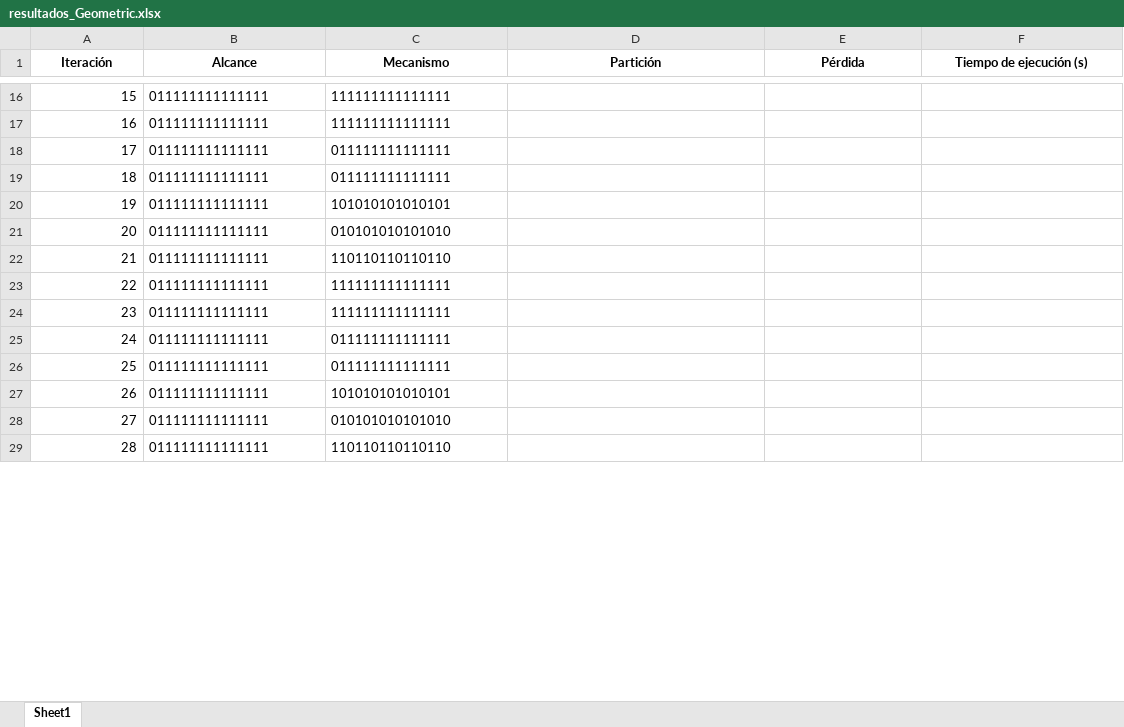
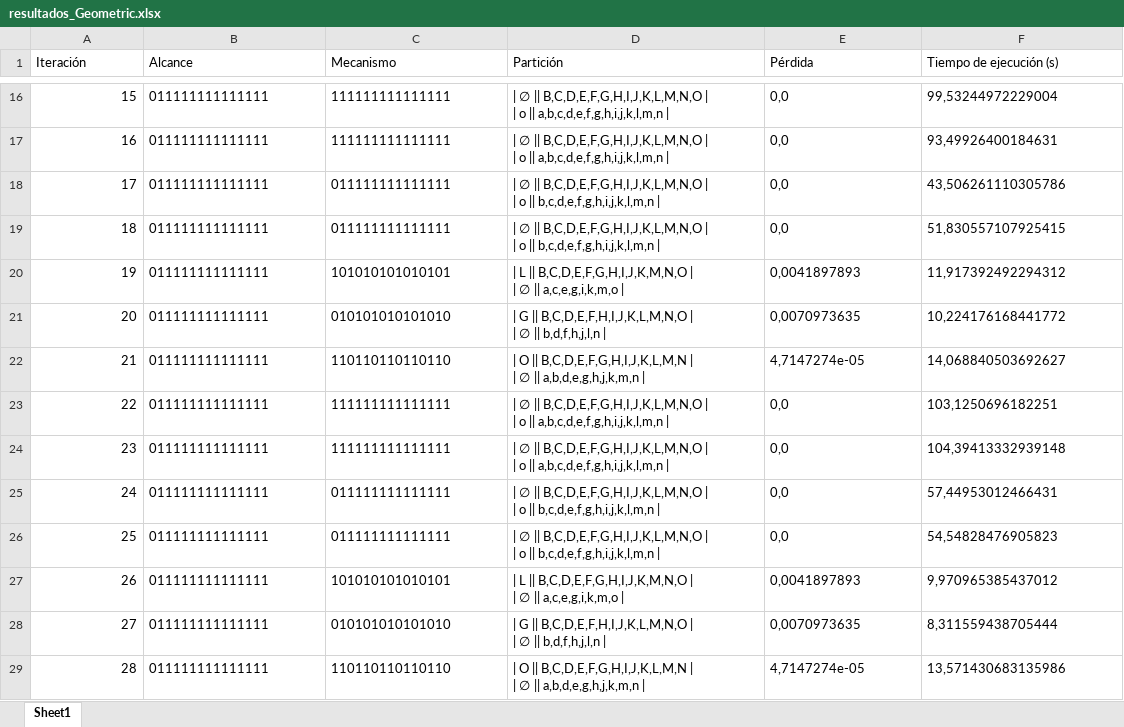
Before and after one commit to valentinagn13/ALGORITMOS, an Excel workbook: GeoMIP/results/resultados_Geometric.xlsx, sheet Sheet1, drawn as a sheet; only a part is shown, gaps mark what is left out; values as stored, in another font and other column widths than the file's, no borders; ↵ is a line break in a cell; the diff covers the shown part only; the diff names each change by its address in the sheet, - before the commit and + after, or states it on an @@ line.

```diff
--- a/GeoMIP/results/resultados_Geometric.xlsx (sheet Sheet1)
+++ b/GeoMIP/results/resultados_Geometric.xlsx (sheet Sheet1)
@@ A1:F1 bold: on → off, alignment: center → left @@
-D16:D17 (Partición): (empty)
+D16:D17 (Partición): | ∅ || B,C,D,E,F,G,H,I,J,K,L,M,N,O | ↵ | o || a,b,c,d,e,f,g,h,i,j,k,l,m,n |
-E16:E19 (Pérdida): (empty)
+E16:E19 (Pérdida): 0,0
-F16 (Tiempo de ejecución (s)): (empty)
+F16 (Tiempo de ejecución (s)): 99,53244972229004
-F17 (Tiempo de ejecución (s)): (empty)
+F17 (Tiempo de ejecución (s)): 93,49926400184631
-D18:D19 (Partición): (empty)
+D18:D19 (Partición): | ∅ || B,C,D,E,F,G,H,I,J,K,L,M,N,O | ↵ | o || b,c,d,e,f,g,h,i,j,k,l,m,n |
-F18 (Tiempo de ejecución (s)): (empty)
+F18 (Tiempo de ejecución (s)): 43,506261110305786
-F19 (Tiempo de ejecución (s)): (empty)
+F19 (Tiempo de ejecución (s)): 51,830557107925415
-D20 (Partición): (empty)
+D20 (Partición): | L || B,C,D,E,F,G,H,I,J,K,M,N,O | ↵ | ∅ || a,c,e,g,i,k,m,o |
-E20 (Pérdida): (empty)
+E20 (Pérdida): 0,0041897893
-F20 (Tiempo de ejecución (s)): (empty)
+F20 (Tiempo de ejecución (s)): 11,917392492294312
-D21 (Partición): (empty)
+D21 (Partición): | G || B,C,D,E,F,H,I,J,K,L,M,N,O | ↵ | ∅ || b,d,f,h,j,l,n |
-E21 (Pérdida): (empty)
+E21 (Pérdida): 0,0070973635
-F21 (Tiempo de ejecución (s)): (empty)
+F21 (Tiempo de ejecución (s)): 10,224176168441772
-D22 (Partición): (empty)
+D22 (Partición): | O || B,C,D,E,F,G,H,I,J,K,L,M,N | ↵ | ∅ || a,b,d,e,g,h,j,k,m,n |
-E22 (Pérdida): (empty)
+E22 (Pérdida): 4,7147274e-05
-F22 (Tiempo de ejecución (s)): (empty)
+F22 (Tiempo de ejecución (s)): 14,068840503692627
-D23:D24 (Partición): (empty)
+D23:D24 (Partición): | ∅ || B,C,D,E,F,G,H,I,J,K,L,M,N,O | ↵ | o || a,b,c,d,e,f,g,h,i,j,k,l,m,n |
-E23:E26 (Pérdida): (empty)
+E23:E26 (Pérdida): 0,0
-F23 (Tiempo de ejecución (s)): (empty)
+F23 (Tiempo de ejecución (s)): 103,1250696182251
-F24 (Tiempo de ejecución (s)): (empty)
+F24 (Tiempo de ejecución (s)): 104,39413332939148
-D25:D26 (Partición): (empty)
+D25:D26 (Partición): | ∅ || B,C,D,E,F,G,H,I,J,K,L,M,N,O | ↵ | o || b,c,d,e,f,g,h,i,j,k,l,m,n |
-F25 (Tiempo de ejecución (s)): (empty)
+F25 (Tiempo de ejecución (s)): 57,44953012466431
-F26 (Tiempo de ejecución (s)): (empty)
+F26 (Tiempo de ejecución (s)): 54,54828476905823
-D27 (Partición): (empty)
+D27 (Partición): | L || B,C,D,E,F,G,H,I,J,K,M,N,O | ↵ | ∅ || a,c,e,g,i,k,m,o |
-E27 (Pérdida): (empty)
+E27 (Pérdida): 0,0041897893
-F27 (Tiempo de ejecución (s)): (empty)
+F27 (Tiempo de ejecución (s)): 9,970965385437012
-D28 (Partición): (empty)
+D28 (Partición): | G || B,C,D,E,F,H,I,J,K,L,M,N,O | ↵ | ∅ || b,d,f,h,j,l,n |
-E28 (Pérdida): (empty)
+E28 (Pérdida): 0,0070973635
-F28 (Tiempo de ejecución (s)): (empty)
+F28 (Tiempo de ejecución (s)): 8,311559438705444
-D29 (Partición): (empty)
+D29 (Partición): | O || B,C,D,E,F,G,H,I,J,K,L,M,N | ↵ | ∅ || a,b,d,e,g,h,j,k,m,n |
-E29 (Pérdida): (empty)
+E29 (Pérdida): 4,7147274e-05
-F29 (Tiempo de ejecución (s)): (empty)
+F29 (Tiempo de ejecución (s)): 13,571430683135986
```
Also changed, not shown: 108 edited cells elsewhere in this sheet, 35 other files.
